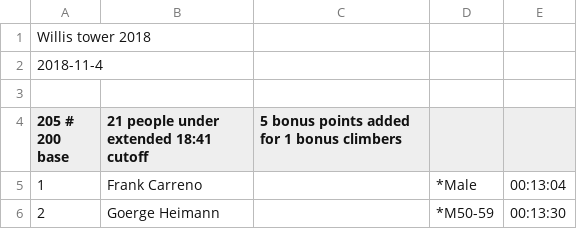
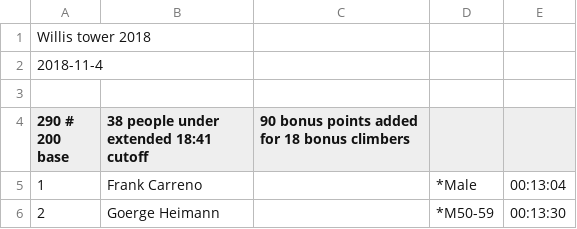
Before and after one commit to davidhanley/RaceScoring, a CSV file: data/2018-willis.csv, drawn as a sheet; only a part is shown.

Commit message:
fixed willis sorting and points

```diff
--- a/data/2018-willis.csv
+++ b/data/2018-willis.csv
@@ -3,3 +3,3 @@ Willis tower 2018
 
-205 # 200 base, 21 people under extended 18:41 cutoff, 5 bonus points added for 1 bonus climbers
+290 # 200 base, 38 people under extended 18:41 cutoff, 90 bonus points added for 18 bonus climbers
 1,Frank Carreno,,*Male,00:13:04
```
